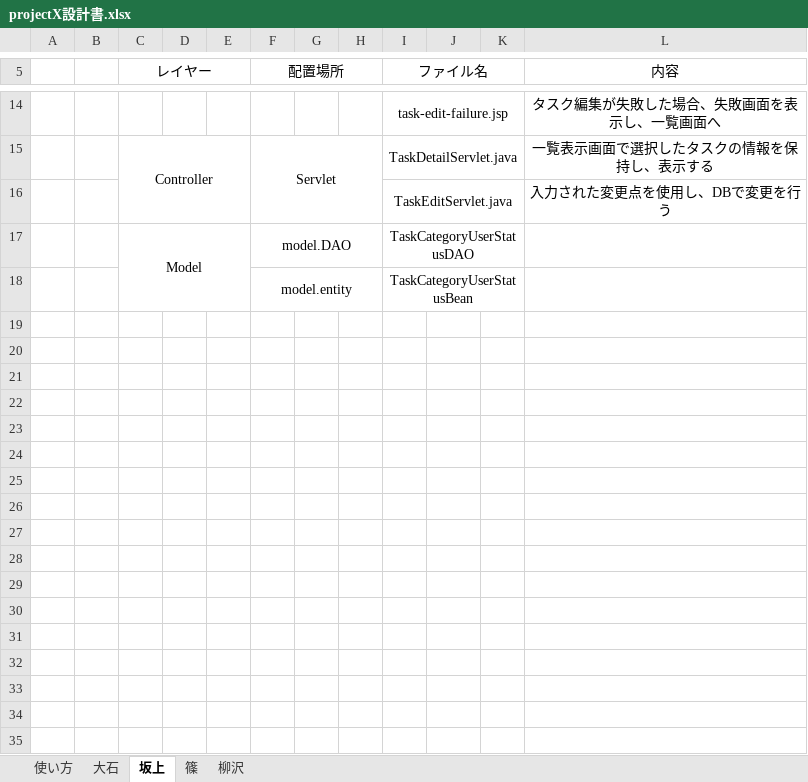
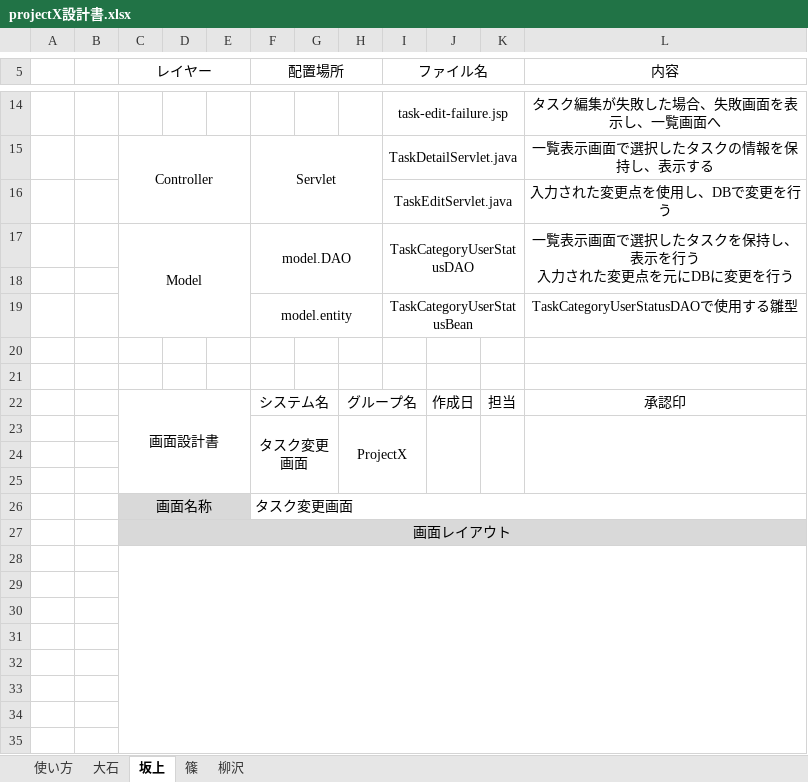
Before and after one commit to comsize-KasumiOishi/ProjectX, an Excel workbook: projectX設計書.xlsx, sheet 坂上, drawn as a sheet; only a part is shown, gaps mark what is left out; values as stored, in another font and other column widths than the file's, no borders; charts and pictures not drawn; addresses are those after the commit; ↵ is a line break in a cell; the diff covers the shown part only; the diff names each change by its address in the sheet, - before the commit and + after, or states it on an @@ line.

Commit message:
坂上　エクセル追加

```diff
--- a/projectX設計書.xlsx (sheet 坂上)
+++ b/projectX設計書.xlsx (sheet 坂上)
-L17 (内容): (empty)
+L17 (内容): 一覧表示画面で選択したタスクを保持し、表示を行う ↵ 入力された変更点を元にDBに変更を行う
+L17:L18 merged
+row 18: (empty)
-L19 (内容): (empty)
+L19 (内容): TaskCategoryUserStatusDAOで使用する雛型
+row 20: (empty)
+row 21: (empty)
+row 22:  |  | 画面設計書 |  |  | システム名 |  | グループ名 |  | 作成日 | 担当 | 承認印
+row 23:  |  |  |  |  | タスク変更画面 |  | ProjectX
+row 24: (empty)
+row 25: (empty)
+row 26:  |  | 画面名称 |  |  | タスク変更画面
+row 27:  |  | 画面レイアウト
+row 28: (empty)
+row 29: (empty)
+row 30: (empty)
+row 31: (empty)
+row 32: (empty)
+row 33: (empty)
+row 34: (empty)
+row 35: (empty)
```
Also changed, not shown: 18 added rows elsewhere in this sheet, charts or pictures.
